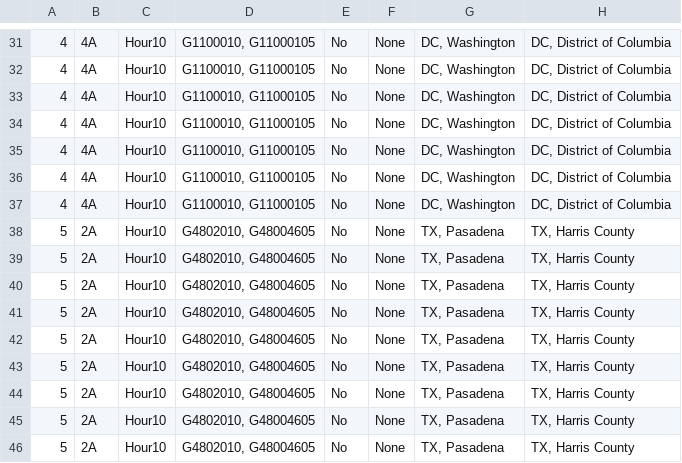
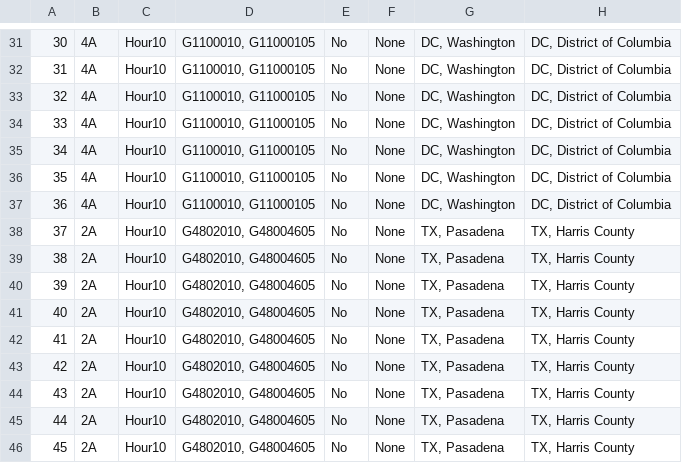
Before and after one commit to NREL/get-resstock, a CSV file: project_national/ProposedScope.csv, drawn as a sheet; only a part is shown, gaps mark what is left out; the diff covers the shown part only; the diff names each change by its address in the sheet, - before the commit and + after, or states it on an @@ line.

```diff
--- a/project_national/ProposedScope.csv
+++ b/project_national/ProposedScope.csv
-A31: 4
+A31: 30
-A32: 4
+A32: 31
-A33: 4
+A33: 32
-A34: 4
+A34: 33
-A35: 4
+A35: 34
-A36: 4
+A36: 35
-A37: 4
+A37: 36
-A38: 5
+A38: 37
-A39: 5
+A39: 38
-A40: 5
+A40: 39
-A41: 5
+A41: 40
-A42: 5
+A42: 41
-A43: 5
+A43: 42
-A44: 5
+A44: 43
-A45: 5
+A45: 44
-A46: 5
+A46: 45
```
Also changed, not shown: 28 edited cells elsewhere in this file, 2 other files.
